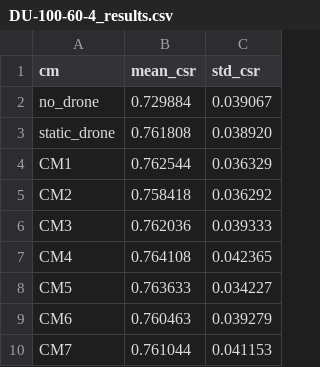
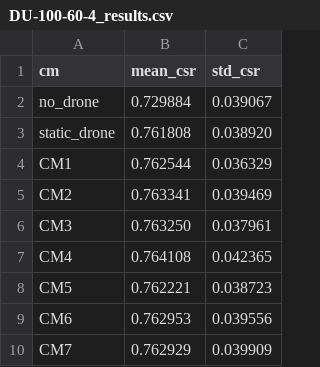
Before and after one commit to ashhyyyy-vis/Wireless, a CSV file: results/DU-100-60-4_results.csv, drawn as a sheet.

Commit message:
Commit 7: Successful Urban Test

```diff
--- a/results/DU-100-60-4_results.csv
+++ b/results/DU-100-60-4_results.csv
@@ -4,7 +4,7 @@ static_drone,0.761808,0.038920
 CM1,0.762544,0.036329
-CM2,0.758418,0.036292
-CM3,0.762036,0.039333
+CM2,0.763341,0.039469
+CM3,0.763250,0.037961
 CM4,0.764108,0.042365
-CM5,0.763633,0.034227
-CM6,0.760463,0.039279
-CM7,0.761044,0.041153
+CM5,0.762221,0.038723
+CM6,0.762953,0.039556
+CM7,0.762929,0.039909
```
